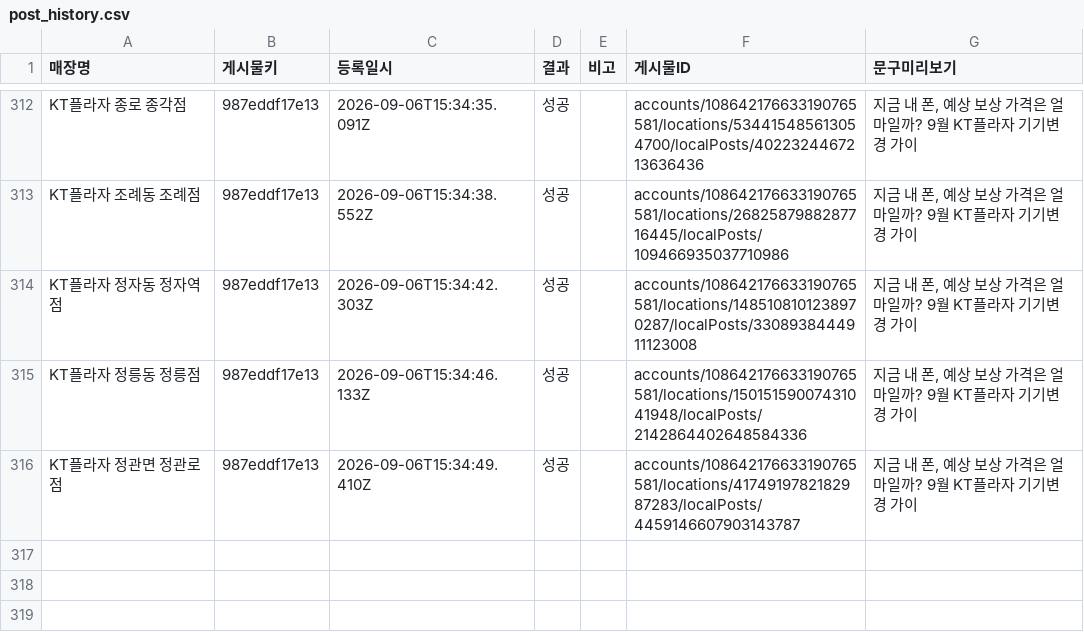
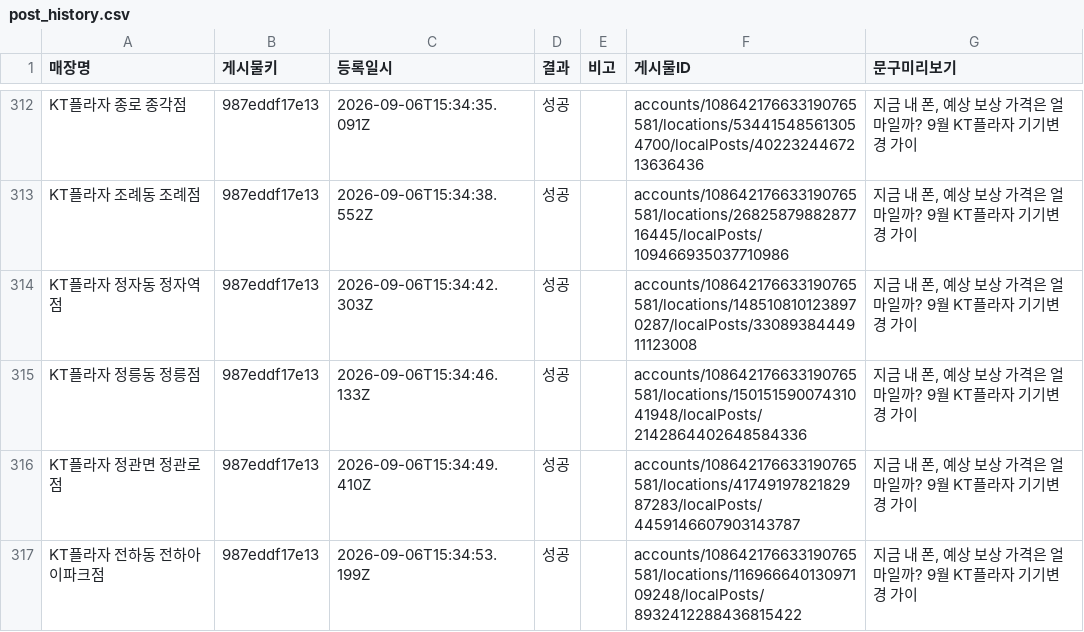
Before and after one commit to chomoony523-creator/gbp_upload, a CSV file: logs/post_history.csv, drawn as a sheet; only a part is shown, gaps mark what is left out.

Commit message:
기록 추가: KT플라자 전하동 전하아이파크점

```diff
--- a/logs/post_history.csv
+++ b/logs/post_history.csv
@@ -316 +316,2 @@ KT플라자 정릉동 정릉점,987eddf17e13,2026-09-06T15:34:46.133Z,성공,,ac
 KT플라자 정관면 정관로점,987eddf17e13,2026-09-06T15:34:49.410Z,성공,,accounts/108642176633190765581/locations/4174919782182987283/localPosts/4459146607903143787,"지금 내 폰, 예상 보상 가격은 얼마일까? 9월 KT플라자 기기변경 가이"
+KT플라자 전하동 전하아이파크점,987eddf17e13,2026-09-06T15:34:53.199Z,성공,,accounts/108642176633190765581/locations/11696664013097109248/localPosts/8932412288436815422,"지금 내 폰, 예상 보상 가격은 얼마일까? 9월 KT플라자 기기변경 가이"
```
